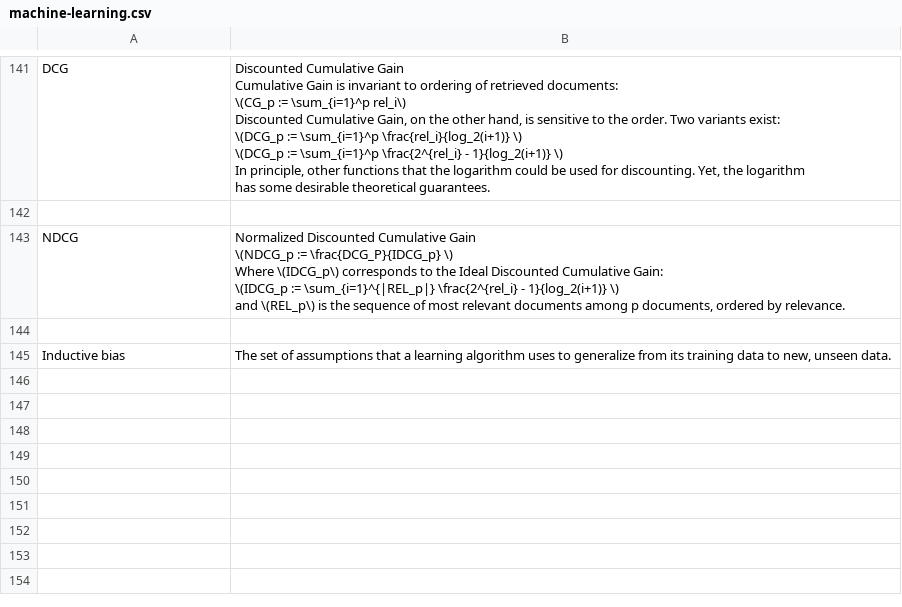
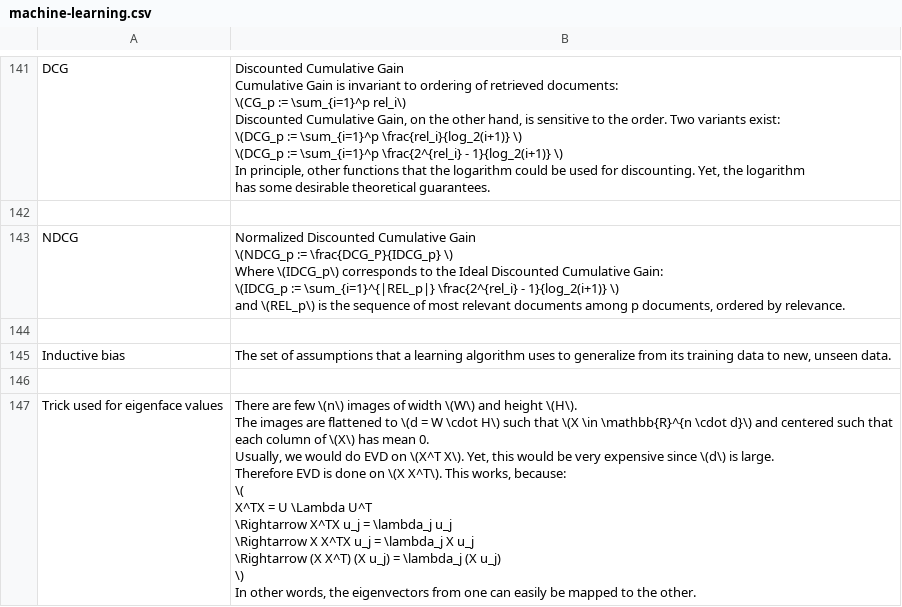
Before and after one commit to kklein/flashcards, a CSV file: machine-learning.csv, drawn as a sheet; only a part is shown, gaps mark what is left out.

```diff
--- a/machine-learning.csv
+++ b/machine-learning.csv
@@ -230 +230,18 @@ and \(REL_p\) is the sequence of most relevant documents among p documents, orde
 Inductive bias,"The set of assumptions that a learning algorithm uses to generalize from its training data to new, unseen data."
+
+Trick used for eigenface values,"There are few \(n\) images of width \(W\) and height \(H\).
+
+The images are flattened to \(d = W \cdot H\) such that \(X \in \mathbb{R}^{n \cdot d}\) and centered such that
+each column of \(X\) has mean 0.
+
+Usually, we would do EVD on \(X^T X\). Yet, this would be very expensive since \(d\) is large.
+
+Therefore EVD is done on \(X X^T\). This works, because:
+\(
+X^TX = U \Lambda U^T
+\Rightarrow X^TX u_j = \lambda_j u_j
+\Rightarrow X X^TX u_j = \lambda_j X u_j
+\Rightarrow (X X^T) (X u_j) = \lambda_j (X u_j)
+\)
+
+In other words, the eigenvectors from one can easily be mapped to the other."
```
Also changed, not shown: deep-learning.csv, probability-and-statistics.csv.
